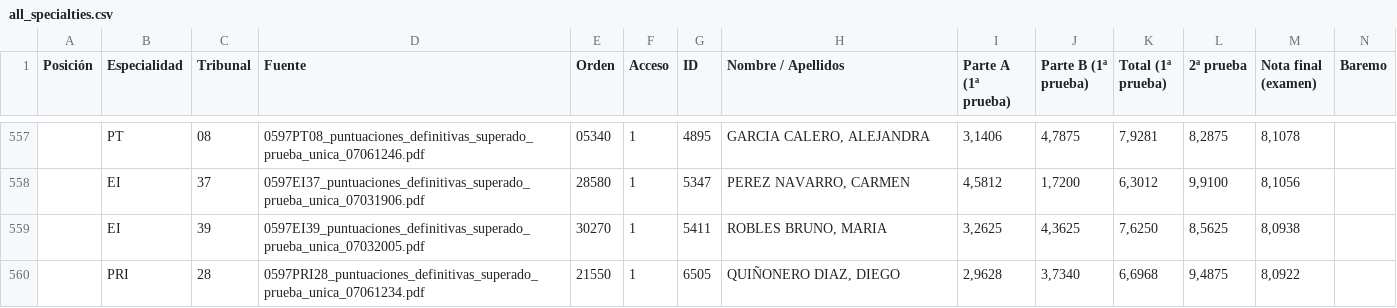
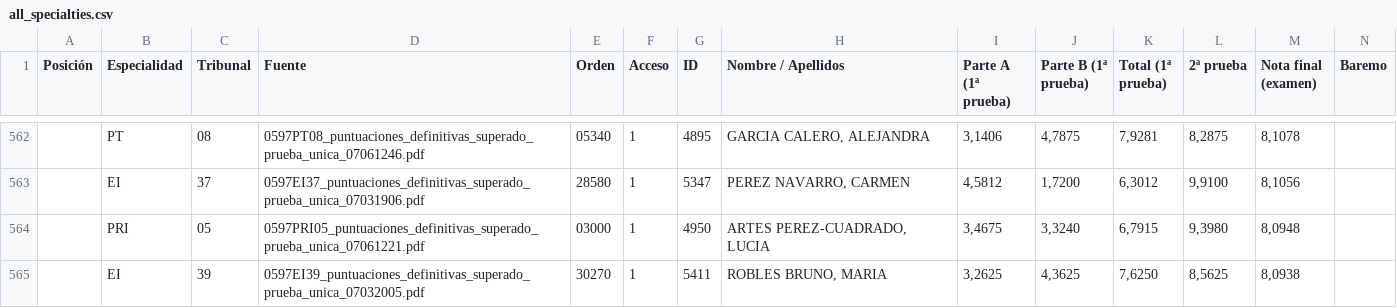
Before and after one commit to Empereur-Dragon/empereur-dragon.github.io, a CSV file: all_specialties.csv, drawn as a sheet; only a part is shown, gaps mark what is left out; the shorter side is filled out with more unchanged rows; rows hold the shown columns only; the diff covers the shown part only; the diff names each change by its address in the sheet, - before the commit and + after, or states it on an @@ line.

```diff
--- a/all_specialties.csv
+++ b/all_specialties.csv
+row 564:  | PRI | 05 | 0597PRI05_puntuaciones_definitivas_superado_prueba_unica_07061221.pdf | 03000 | 1 | 4950 | ARTES PEREZ-CUADRADO, LUCIA | 3,4675 | 3,3240 | 6,7915 | 9,3980 | 8,0948
```
Also changed, not shown: 7 added rows, 8 removed rows and 1 edited cell elsewhere in this file, 3 other files.
